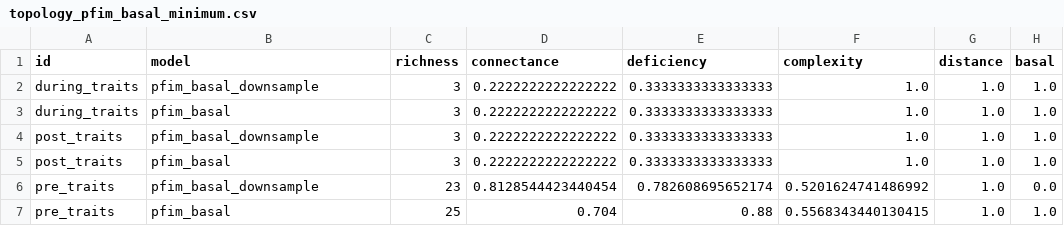
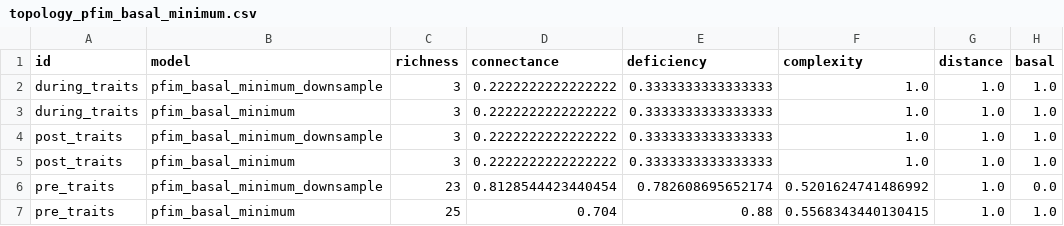
Before and after one commit to BecksLab/ms_paleo_webs, a CSV file: data/processed/topology/topology_pfim_basal_minimum.csv, drawn as a sheet; only a part is shown; the diff names each change by its address in the sheet, - before the commit and + after, or states it on an @@ line.

```diff
--- a/data/processed/topology/topology_pfim_basal_minimum.csv
+++ b/data/processed/topology/topology_pfim_basal_minimum.csv
-B2 (model): pfim_basal_downsample
+B2 (model): pfim_basal_minimum_downsample
-B3 (model): pfim_basal
+B3 (model): pfim_basal_minimum
-B4 (model): pfim_basal_downsample
+B4 (model): pfim_basal_minimum_downsample
-B5 (model): pfim_basal
+B5 (model): pfim_basal_minimum
-B6 (model): pfim_basal_downsample
+B6 (model): pfim_basal_minimum_downsample
-B7 (model): pfim_basal
+B7 (model): pfim_basal_minimum
```
Also changed, not shown: data/processed/topology/topology_pfim_basal_maximal.csv, data/processed/topology/topology_pfim_maximal.csv, 21 other files.
